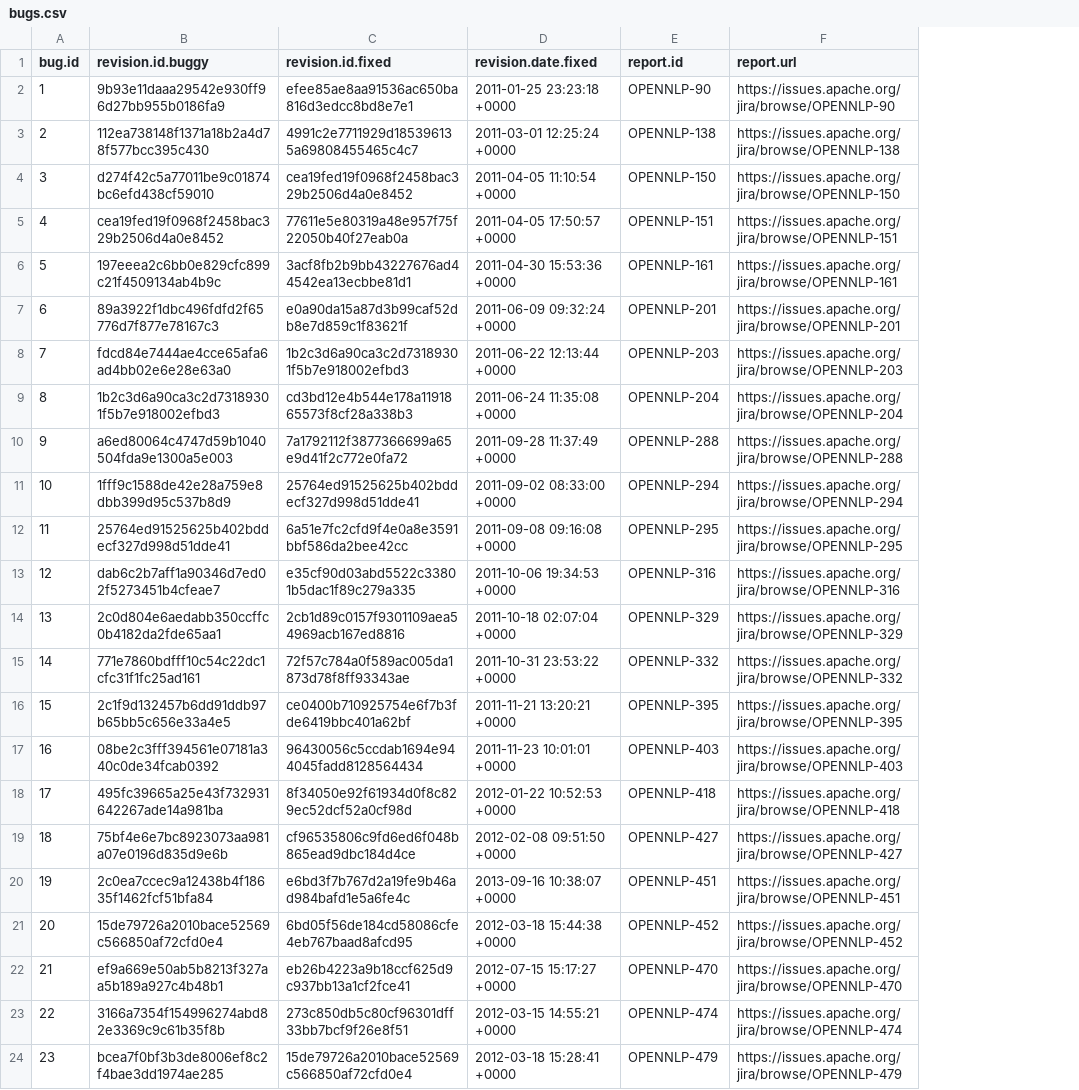
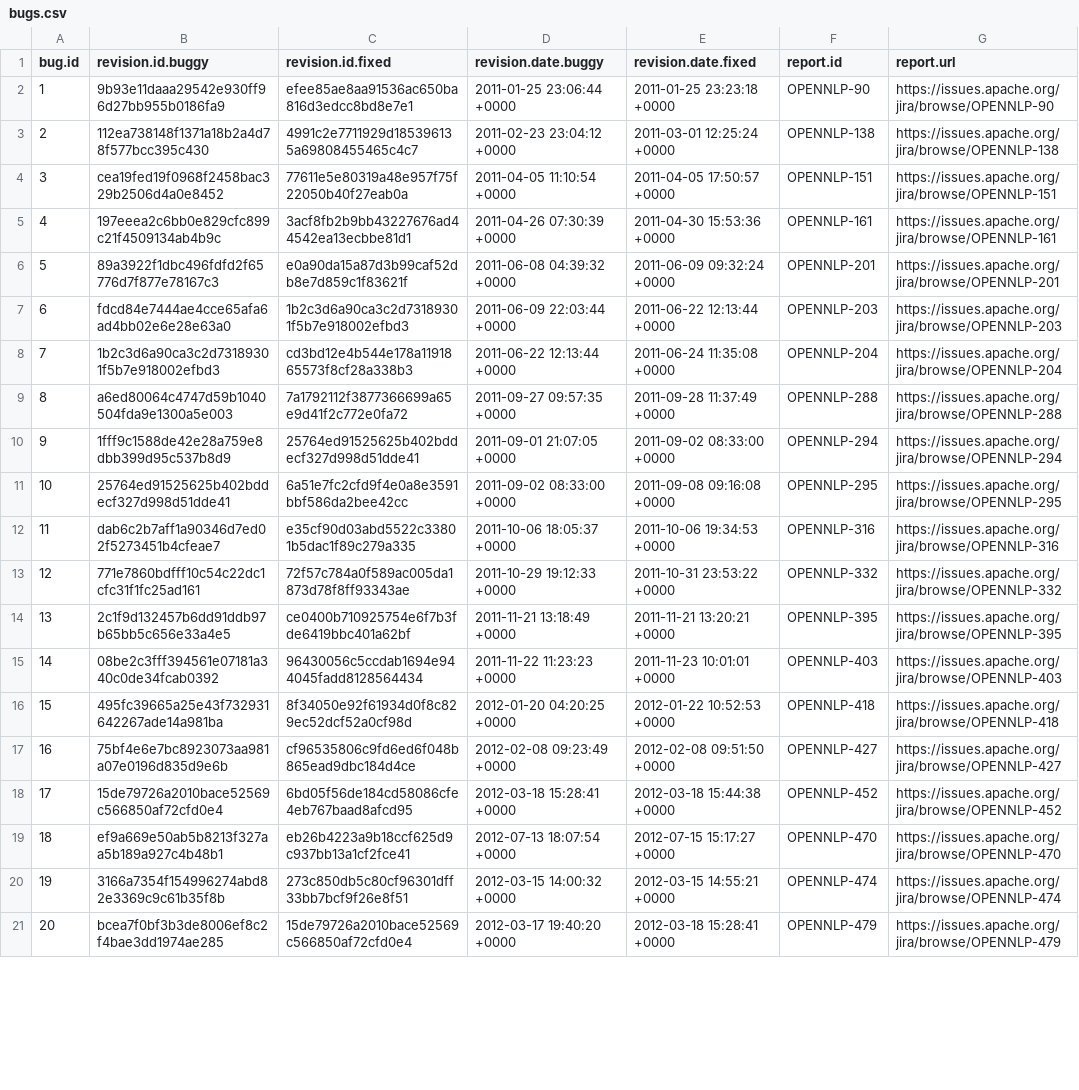
Before and after one commit to jvdmosel/d4jclone, a CSV file: d4jclone/projects/Opennlp/bugs.csv, drawn as a sheet; only a part is shown; removed rows and columns are numbered as before the commit, all else as after; the diff names each change by its address in the sheet, - before the commit and + after, or states it on an @@ line.

```diff
--- a/d4jclone/projects/Opennlp/bugs.csv
+++ b/d4jclone/projects/Opennlp/bugs.csv
+column D (revision.date.buggy), rows 2-21: 2011-01-25 23:06:44 +0000 | 2011-02-23 23:04:12 +0000 | 2011-04-05 11:10:54 +0000 | 2011-04-26 07:30:39 +0000 | 2011-06-08 04:39:32 +0000 | 2011-06-09 22:03:44 +0000 | 2011-06-22 12:13:44 +0000 | 2011-09-27 09:57:35 +0000 | 2011-09-01 21:07:05 +0000 | 2011-09-02 08:33:00 +0000 | 2011-10-06 18:05:37 +0000 | 2011-10-29 19:12:33 +0000 | 2011-11-21 13:18:49 +0000 | 2011-11-22 11:23:23 +0000 | 2012-01-20 04:20:25 +0000 | 2012-02-08 09:23:49 +0000 | 2012-03-18 15:28:41 +0000 | 2012-07-13 18:07:54 +0000 | 2012-03-15 14:00:32 +0000 | 2012-03-17 19:40:20 +0000
-row 4: 3 | d274f42c5a77011be9c01874bc6efd438cf59010 | cea19fed19f0968f2458bac329b2506d4a0e8452 | 2011-04-05 11:10:54 +0000 | OPENNLP-150 | https://issues.apache.org/jira/browse/OPENNLP-150
@@ column A (bug.id) renumbered from row 4 down @@
-row 14: 13 | 2c0d804e6aedabb350ccffc0b4182da2fde65aa1 | 2cb1d89c0157f9301109aea54969acb167ed8816 | 2011-10-18 02:07:04 +0000 | OPENNLP-329 | https://issues.apache.org/jira/browse/OPENNLP-329
-row 20: 19 | 2c0ea7ccec9a12438b4f18635f1462fcf51bfa84 | e6bd3f7b767d2a19fe9b46ad984bafd1e5a6fe4c | 2013-09-16 10:38:07 +0000 | OPENNLP-451 | https://issues.apache.org/jira/browse/OPENNLP-451
```
Also changed, not shown: d4jclone/projects/Configuration/bugs.csv, d4jclone/projects/Giraph/bugs.csv, 25 other files.
